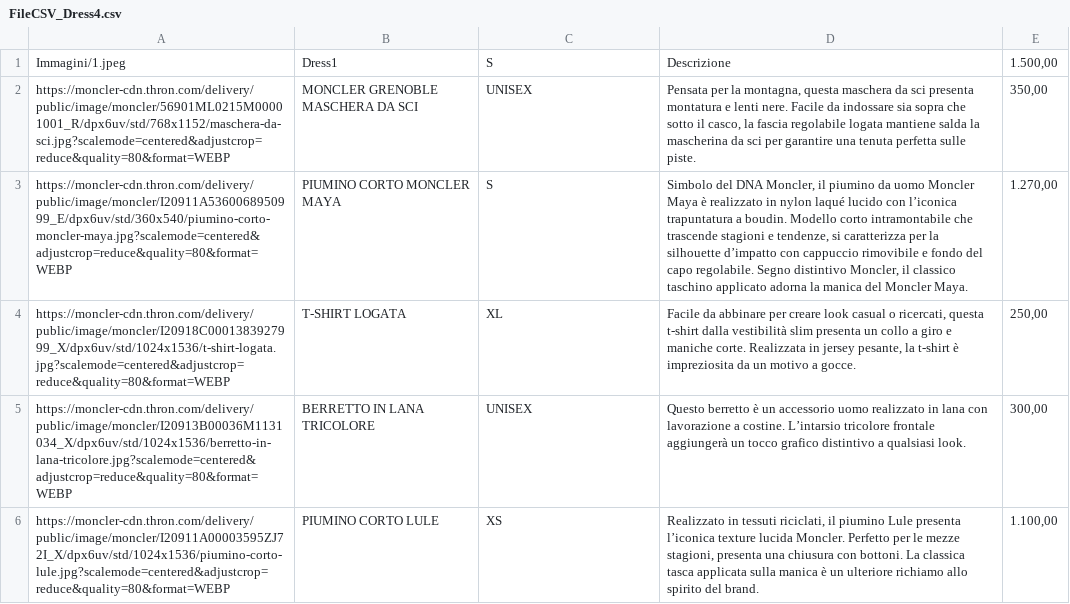
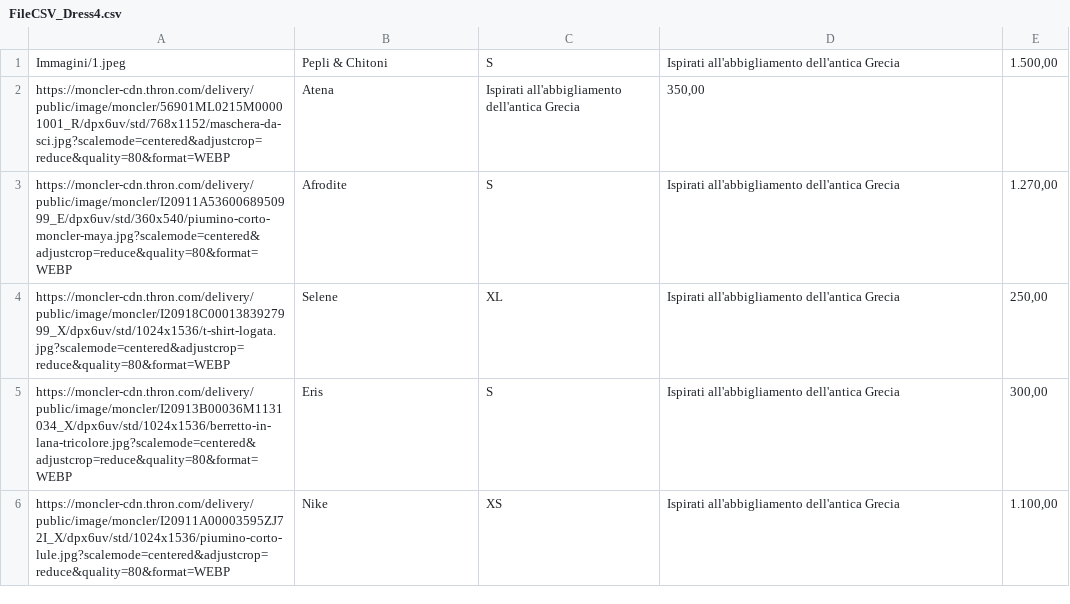
Before and after one commit to ChiaraDeMattia/Capolavoro, a CSV file: FileCSV_Dress4.csv, drawn as a sheet; the diff names each change by its address in the sheet, - before the commit and + after, or states it on an @@ line.

Commit message:
Update FileCSV_Dress4.csv

```diff
--- a/FileCSV_Dress4.csv
+++ b/FileCSV_Dress4.csv
-B1: Dress1
+B1: Pepli & Chitoni
-D1: Descrizione
+D1: Ispirati all'abbigliamento dell'antica Grecia
-B2: MONCLER GRENOBLE MASCHERA DA SCI
+B2: Atena
-C2: UNISEX
+C2: Ispirati all'abbigliamento dell'antica Grecia
-D2: Pensata per la montagna, questa maschera da sci presenta montatura e lenti nere. Facile da indossare sia sopra che sotto il casco, la fascia regolabile logata mantiene salda la mascherina da sci per garantire una tenuta perfetta sulle piste.
+D2: 350,00
-E2: 350,00
+E2: (empty)
-B3: PIUMINO CORTO MONCLER MAYA
+B3: Afrodite
-D3: Simbolo del DNA Moncler, il piumino da uomo Moncler Maya è realizzato in nylon laqué lucido con l’iconica trapuntatura a boudin. Modello corto intramontabile che trascende stagioni e tendenze, si caratterizza per la silhouette d’impatto con cappuccio rimovibile e fondo del capo regolabile. Segno distintivo Moncler, il classico taschino applicato adorna la manica del Moncler Maya.
+D3: Ispirati all'abbigliamento dell'antica Grecia
-B4: T-SHIRT LOGATA
+B4: Selene
-D4: Facile da abbinare per creare look casual o ricercati, questa t-shirt dalla vestibilità slim presenta un collo a giro e maniche corte. Realizzata in jersey pesante, la t-shirt è impreziosita da un motivo a gocce.
+D4: Ispirati all'abbigliamento dell'antica Grecia
-B5: BERRETTO IN LANA TRICOLORE
+B5: Eris
-C5: UNISEX
+C5: S
-D5: Questo berretto è un accessorio uomo realizzato in lana con lavorazione a costine. L’intarsio tricolore frontale aggiungerà un tocco grafico distintivo a qualsiasi look.
+D5: Ispirati all'abbigliamento dell'antica Grecia
-B6: PIUMINO CORTO LULE
+B6: Nike
-D6: Realizzato in tessuti riciclati, il piumino Lule presenta l’iconica texture lucida Moncler. Perfetto per le mezze stagioni, presenta una chiusura con bottoni. La classica tasca applicata sulla manica è un ulteriore richiamo allo spirito del brand.
+D6: Ispirati all'abbigliamento dell'antica Grecia
```
